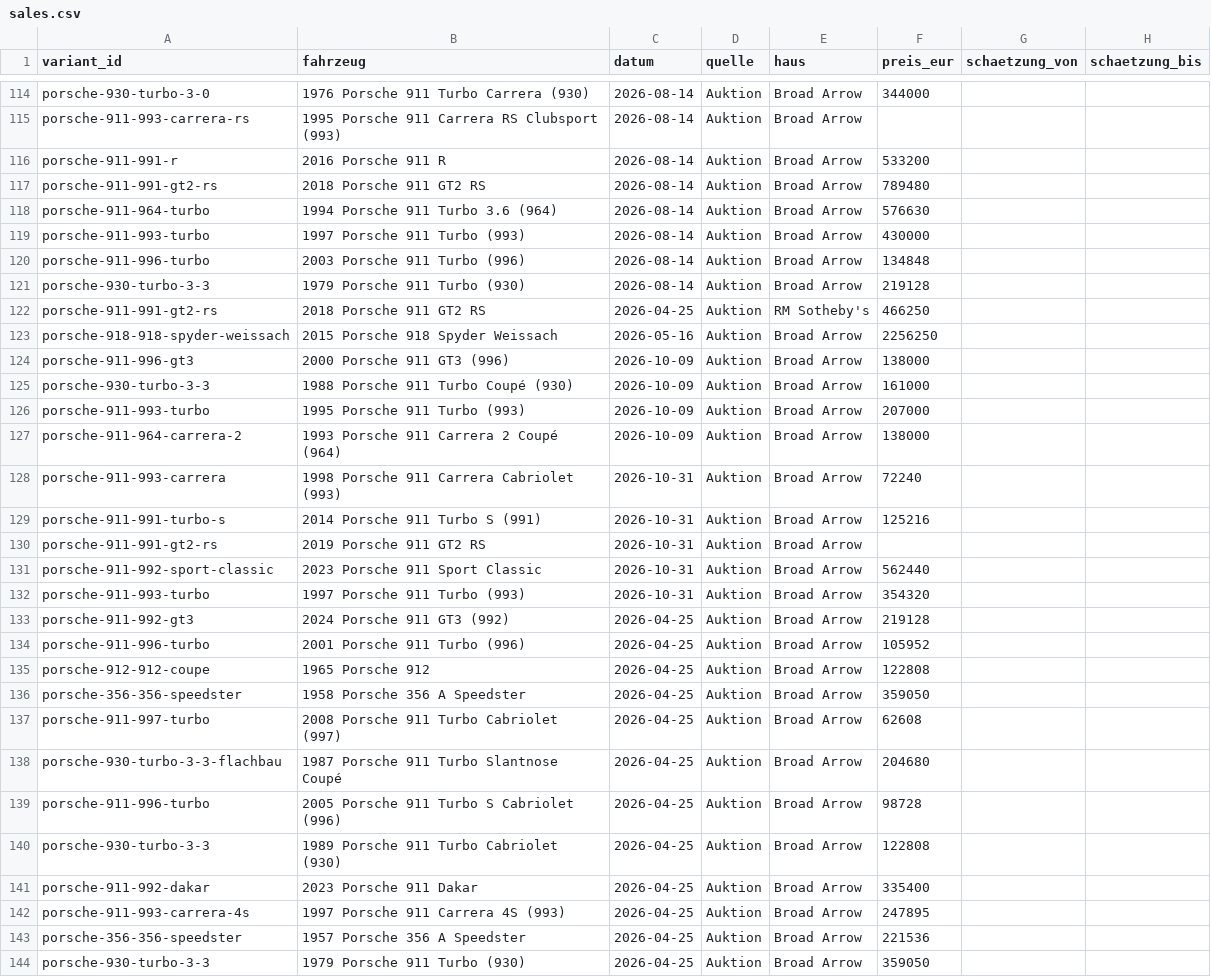
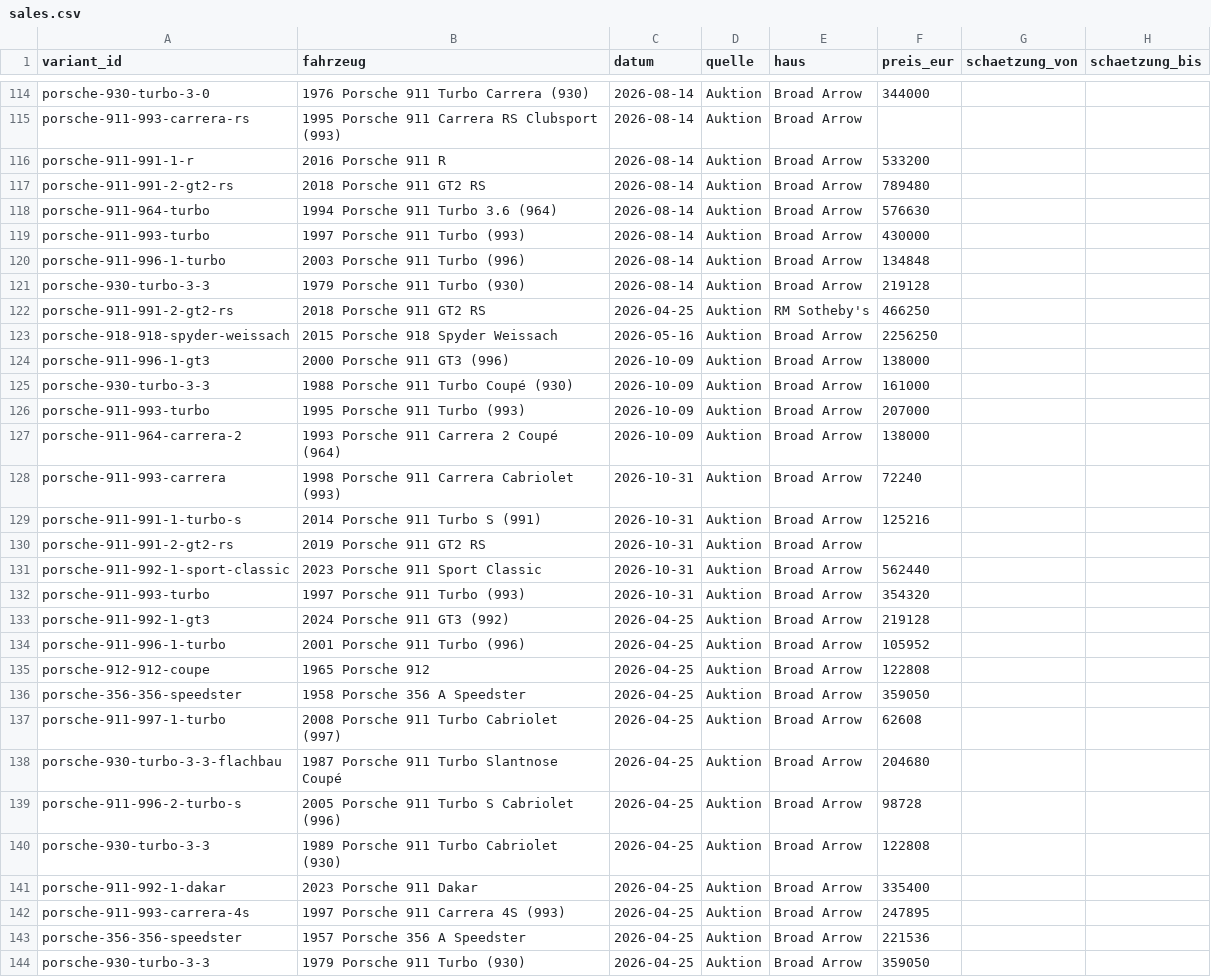
Before and after one commit to Hottorun/MIP, a CSV file: motrkt/src/data/real/sales.csv, drawn as a sheet; only a part is shown, gaps mark what is left out; the diff covers the shown part only; the diff names each change by its address in the sheet, - before the commit and + after, or states it on an @@ line.

```diff
--- a/motrkt/src/data/real/sales.csv
+++ b/motrkt/src/data/real/sales.csv
-A116 (variant_id): porsche-911-991-r
+A116 (variant_id): porsche-911-991-1-r
-A117 (variant_id): porsche-911-991-gt2-rs
+A117 (variant_id): porsche-911-991-2-gt2-rs
-A120 (variant_id): porsche-911-996-turbo
+A120 (variant_id): porsche-911-996-1-turbo
-A122 (variant_id): porsche-911-991-gt2-rs
+A122 (variant_id): porsche-911-991-2-gt2-rs
-A124 (variant_id): porsche-911-996-gt3
+A124 (variant_id): porsche-911-996-1-gt3
-A129 (variant_id): porsche-911-991-turbo-s
+A129 (variant_id): porsche-911-991-1-turbo-s
-A130 (variant_id): porsche-911-991-gt2-rs
+A130 (variant_id): porsche-911-991-2-gt2-rs
-A131 (variant_id): porsche-911-992-sport-classic
+A131 (variant_id): porsche-911-992-1-sport-classic
-A133 (variant_id): porsche-911-992-gt3
+A133 (variant_id): porsche-911-992-1-gt3
-A134 (variant_id): porsche-911-996-turbo
+A134 (variant_id): porsche-911-996-1-turbo
-A137 (variant_id): porsche-911-997-turbo
+A137 (variant_id): porsche-911-997-1-turbo
-A139 (variant_id): porsche-911-996-turbo
+A139 (variant_id): porsche-911-996-2-turbo-s
-A141 (variant_id): porsche-911-992-dakar
+A141 (variant_id): porsche-911-992-1-dakar
```
Also changed, not shown: 82 edited cells elsewhere in this file, 9 other files.
